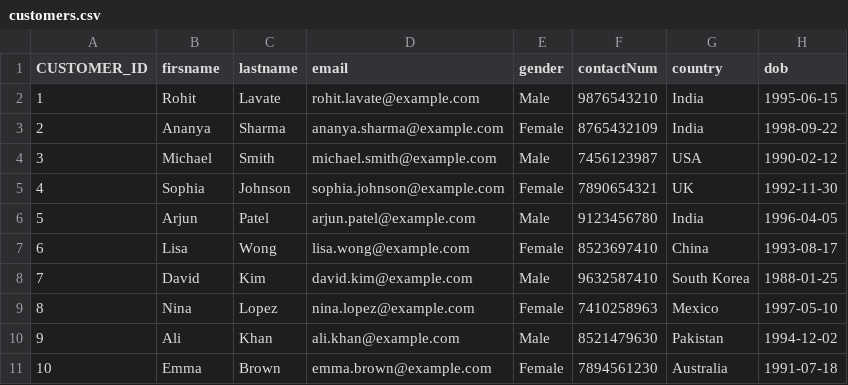
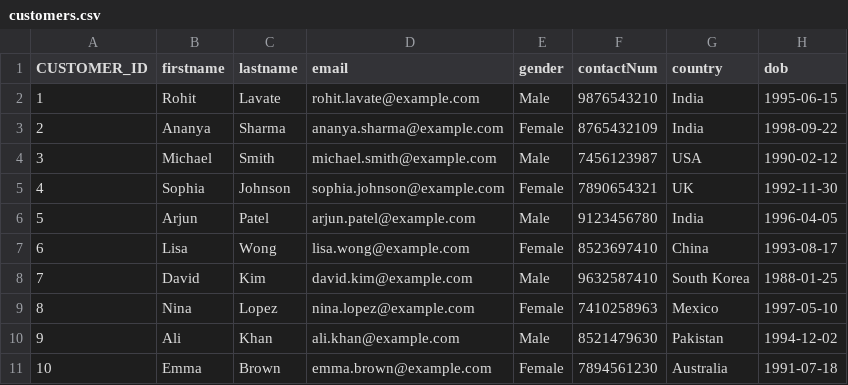
Before and after one commit to rohitlavate97/Spring-Boot-Projects, a CSV file: 60-Spring-BatchApp/src/main/resources/customers.csv, drawn as a sheet.

Commit message:
Added Spring batch project

```diff
--- a/60-Spring-BatchApp/src/main/resources/customers.csv
+++ b/60-Spring-BatchApp/src/main/resources/customers.csv
@@ -1,2 +1,2 @@
-CUSTOMER_ID,firsname,lastname,email,gender,contactNum,country,dob
+CUSTOMER_ID,firstname,lastname,email,gender,contactNum,country,dob
 1,Rohit,Lavate,rohit.lavate@example.com,Male,9876543210,India,1995-06-15
```
Also changed, not shown: 14 other files.
